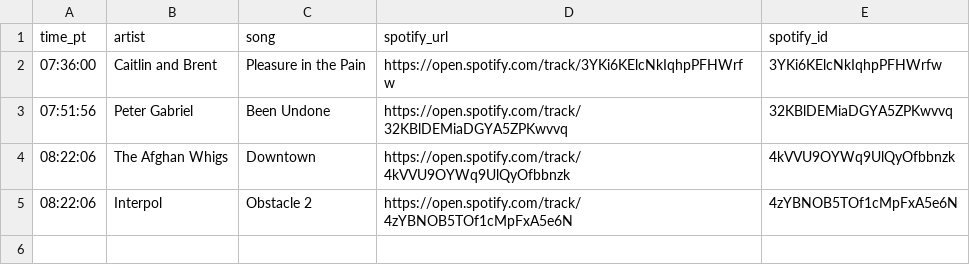
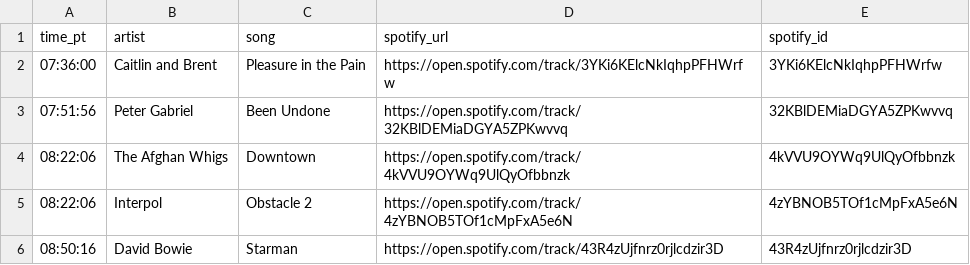
Before and after one commit to dsundt/kexp-john-playlist, a CSV file: data/daily/2026-01-05.csv, drawn as a sheet; the diff names each change by its address in the sheet, - before the commit and + after, or states it on an @@ line.

```diff
--- a/data/daily/2026-01-05.csv
+++ b/data/daily/2026-01-05.csv
+row 6: 08:50:16 | David Bowie | Starman | https://open.spotify.com/track/43R4zUjfnrz0rjlcdzir3D | 43R4zUjfnrz0rjlcdzir3D
```
Also changed, not shown: 2 other files.
